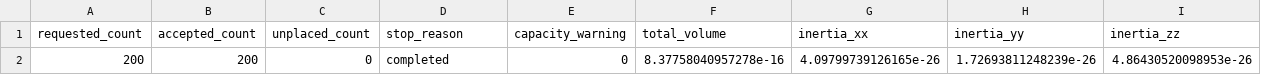
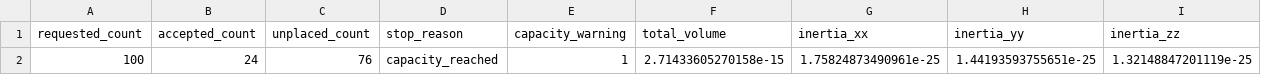
Before and after one commit to BohanZan/Sphere-Packing-STL-TO-DEM, a CSV file: inputs/ironParticle/ironParticle_summary.csv (was results/Lily_Maria_packing_summary.csv), drawn as a sheet; removed rows and columns are numbered as before the commit, all else as after; the diff names each change by its address in the sheet, - before the commit and + after, or states it on an @@ line.

```diff
--- a/results/Lily_Maria_packing_summary.csv
+++ b/inputs/ironParticle/ironParticle_summary.csv
-row 2: 200 | 200 | 0 | completed | 0 | 8.37758040957278e-16 | 4.09799739126165e-26 | 1.72693811248239e-26 | 4.86430520098953e-26
+row 2: 100 | 24 | 76 | capacity_reached | 1 | 2.71433605270158e-15 | 1.75824873490961e-25 | 1.44193593755651e-25 | 1.32148847201119e-25
```
Also changed, not shown: results/Lily_Maria_packing_grid_hexahedra.csv, results/Lily_Maria_packing_grid_points.csv, 12 other files.
